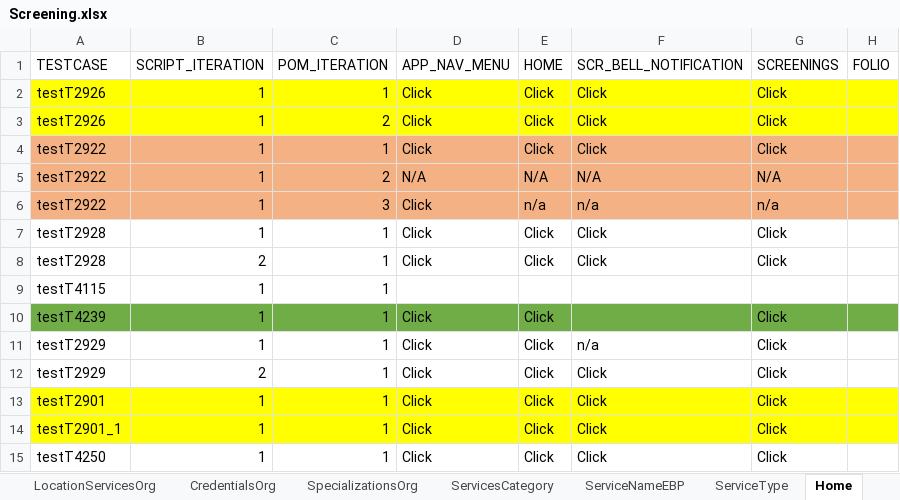
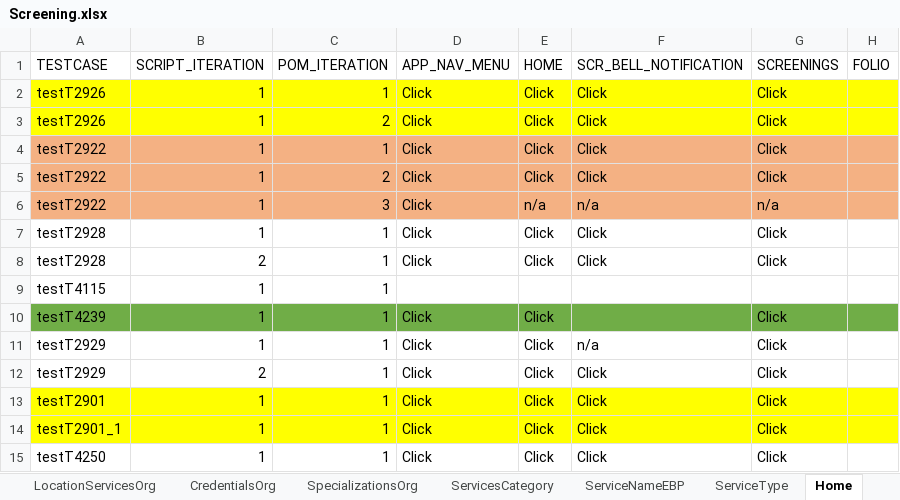
Before and after one commit to sup-pon/Code-repo, an Excel workbook: Screening.xlsx, sheet Home, drawn as a sheet; only a part is shown; values as stored, in another font and other column widths than the file's, no borders; the diff names each change by its address in the sheet, - before the commit and + after, or states it on an @@ line.

```diff
--- a/Screening.xlsx (sheet Home)
+++ b/Screening.xlsx (sheet Home)
-D5 (APP_NAV_MENU): N/A
+D5 (APP_NAV_MENU): Click
-E5 (HOME): N/A
+E5 (HOME): Click
-F5 (SCR_BELL_NOTIFICATION): N/A
+F5 (SCR_BELL_NOTIFICATION): Click
-G5 (SCREENINGS): N/A
+G5 (SCREENINGS): Click
```
Also changed, not shown: sheet ScreeningDetails.
